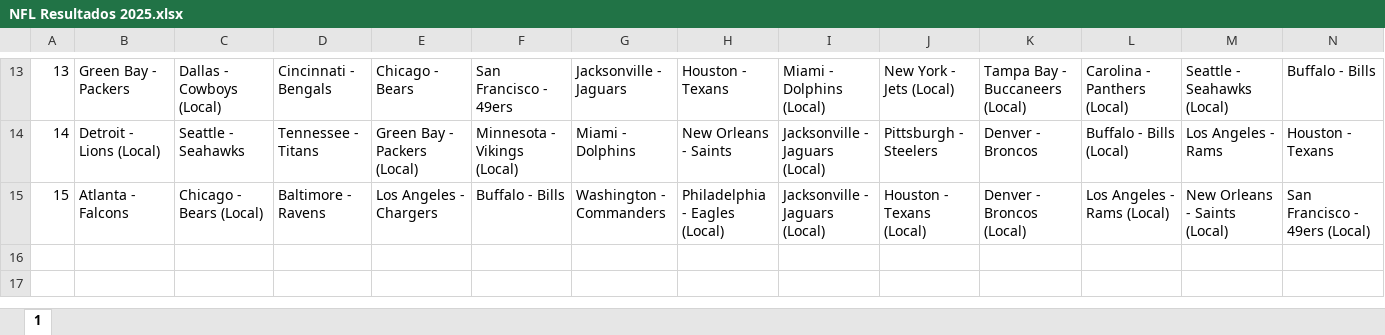
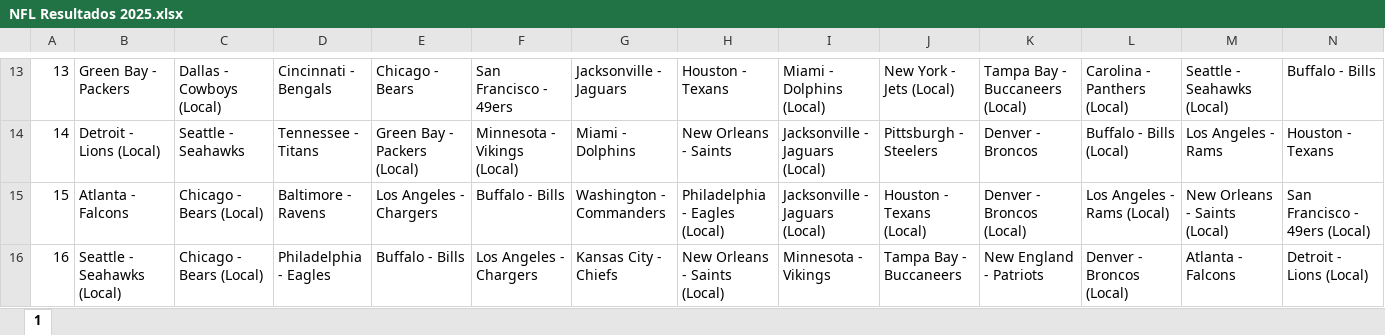
Before and after one commit to gaas-citlali/2025, an Excel workbook: NFL Resultados 2025.xlsx, sheet 1, drawn as a sheet; only a part is shown, gaps mark what is left out; values as stored, in another font and other column widths than the file's, no borders; rows hold the shown columns only; the diff names each change by its address in the sheet, - before the commit and + after, or states it on an @@ line.

```diff
--- a/NFL Resultados 2025.xlsx (sheet 1)
+++ b/NFL Resultados 2025.xlsx (sheet 1)
+row 16: 16 | Seattle - Seahawks (Local) | Chicago - Bears (Local) | Philadelphia - Eagles | Buffalo - Bills | Los Angeles - Chargers | Kansas City - Chiefs | New Orleans - Saints (Local) | Minnesota - Vikings | Tampa Bay - Buccaneers | New England - Patriots | Denver - Broncos (Local) | Atlanta - Falcons | Detroit - Lions (Local)
```
Also changed, not shown: NFL Quinela 2025.xlsx, Quiniela Semana 15 NFL 2025.xlsx, 4 other files.
